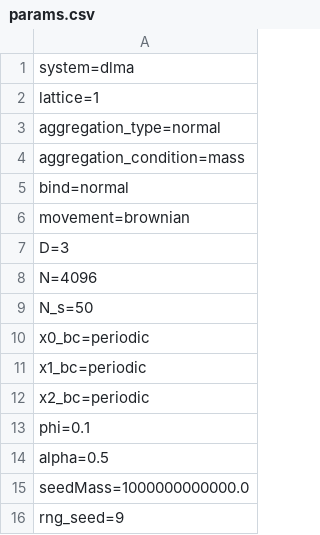
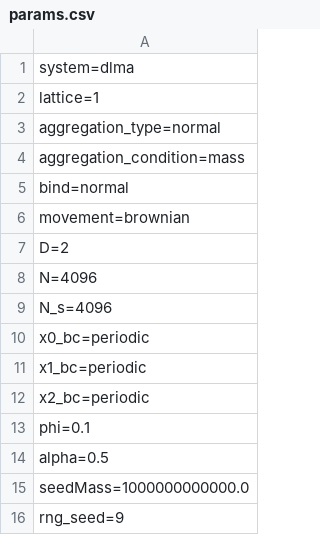
Before and after one commit to agrawalsamarth/diffusion_limited_cluster_aggregation, a CSV file: simulation_files/params.csv, drawn as a sheet.

```diff
--- a/simulation_files/params.csv
+++ b/simulation_files/params.csv
@@ -6,5 +6,5 @@ bind=normal
 movement=brownian
-D=3
+D=2
 N=4096
-N_s=50
+N_s=4096
 x0_bc=periodic
```
Also changed, not shown: 14 other files.
